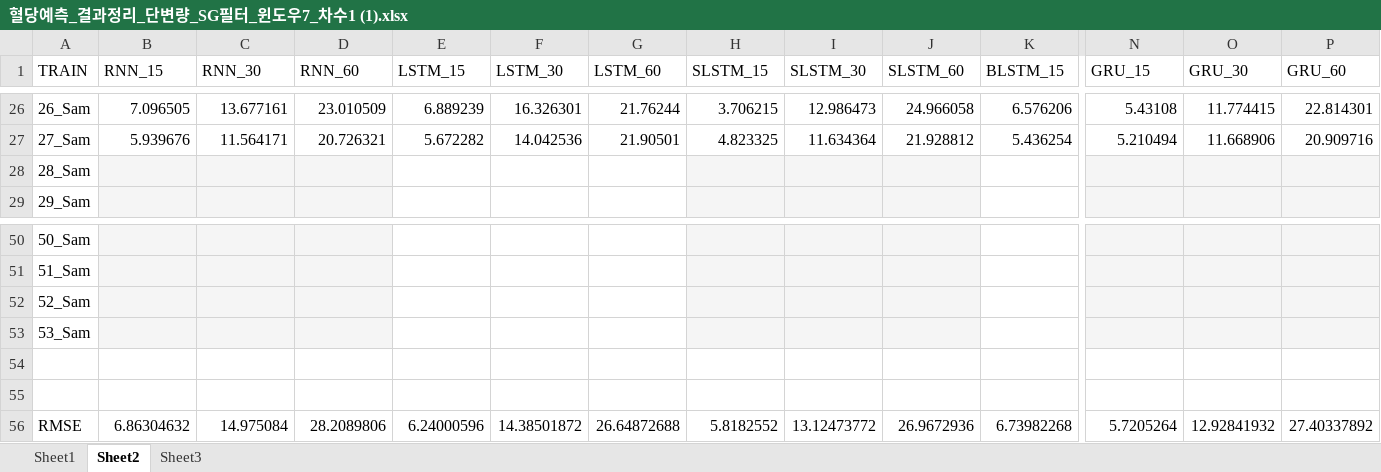
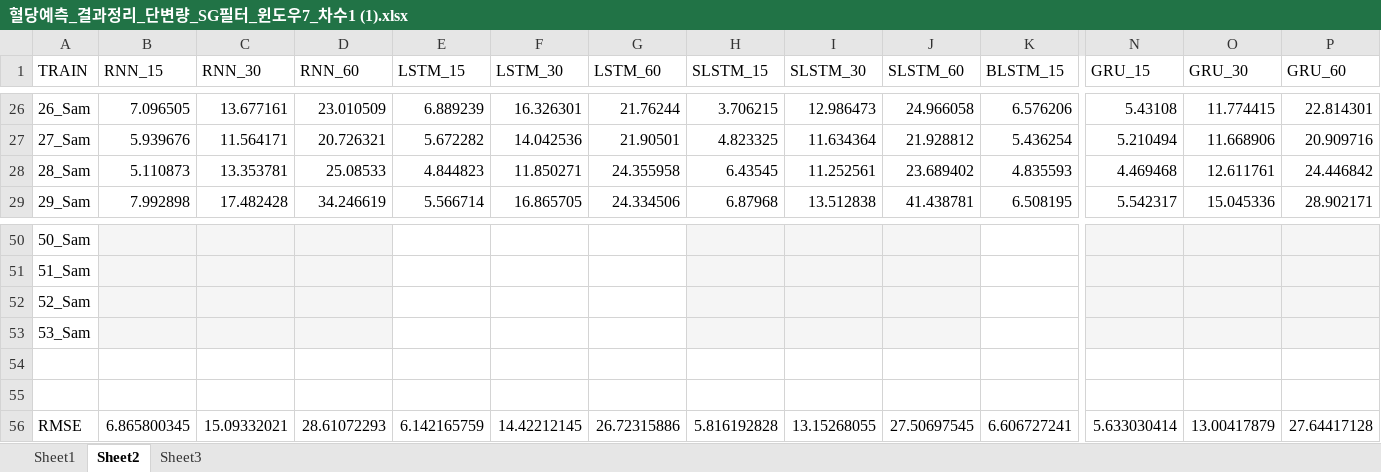
Before and after one commit to dongsikchoi/Blood-Glucose-Prediction-LSTM, an Excel workbook: Data_Result/혈당예측_결과정리_단변량_SG필터_윈도우7_차수1 (1).xlsx, sheet Sheet2, drawn as a sheet; only a part is shown, gaps mark what is left out; values as stored, in another font and other column widths than the file's, no borders; the diff covers the shown part only; the diff names each change by its address in the sheet, - before the commit and + after, or states it on an @@ line.

```diff
--- a/Data_Result/혈당예측_결과정리_단변량_SG필터_윈도우7_차수1 (1).xlsx (sheet Sheet2)
+++ b/Data_Result/혈당예측_결과정리_단변량_SG필터_윈도우7_차수1 (1).xlsx (sheet Sheet2)
-B28 (RNN_15): (empty)
+B28 (RNN_15): 5.110873
-B28:D29 fill: #F5F5F5
+B28:D29 fill: none
-C28 (RNN_30): (empty)
+C28 (RNN_30): 13.353781
-D28 (RNN_60): (empty)
+D28 (RNN_60): 25.08533
-E28 (LSTM_15): (empty)
+E28 (LSTM_15): 4.844823
-F28 (LSTM_30): (empty)
+F28 (LSTM_30): 11.850271
-G28 (LSTM_60): (empty)
+G28 (LSTM_60): 24.355958
-H28 (SLSTM_15): (empty)
+H28 (SLSTM_15): 6.43545
-H28:J29 fill: #F5F5F5
+H28:J29 fill: none
-I28 (SLSTM_30): (empty)
+I28 (SLSTM_30): 11.252561
-J28 (SLSTM_60): (empty)
+J28 (SLSTM_60): 23.689402
-K28 (BLSTM_15): (empty)
+K28 (BLSTM_15): 4.835593
-N28 (GRU_15): (empty)
+N28 (GRU_15): 4.469468
-N28:P29 fill: #F5F5F5
+N28:P29 fill: none
-O28 (GRU_30): (empty)
+O28 (GRU_30): 12.611761
-P28 (GRU_60): (empty)
+P28 (GRU_60): 24.446842
-B29 (RNN_15): (empty)
+B29 (RNN_15): 7.992898
-C29 (RNN_30): (empty)
+C29 (RNN_30): 17.482428
-D29 (RNN_60): (empty)
+D29 (RNN_60): 34.246619
-E29 (LSTM_15): (empty)
+E29 (LSTM_15): 5.566714
-F29 (LSTM_30): (empty)
+F29 (LSTM_30): 16.865705
-G29 (LSTM_60): (empty)
+G29 (LSTM_60): 24.334506
-H29 (SLSTM_15): (empty)
+H29 (SLSTM_15): 6.87968
-I29 (SLSTM_30): (empty)
+I29 (SLSTM_30): 13.512838
-J29 (SLSTM_60): (empty)
+J29 (SLSTM_60): 41.438781
-K29 (BLSTM_15): (empty)
+K29 (BLSTM_15): 6.508195
-N29 (GRU_15): (empty)
+N29 (GRU_15): 5.542317
-O29 (GRU_30): (empty)
+O29 (GRU_30): 15.045336
-P29 (GRU_60): (empty)
+P29 (GRU_60): 28.902171
-B56 (RNN_15): 6.86304632
+B56 (RNN_15): 6.865800345
-C56 (RNN_30): 14.975084
+C56 (RNN_30): 15.09332021
-D56 (RNN_60): 28.2089806
+D56 (RNN_60): 28.61072293
-E56 (LSTM_15): 6.24000596
+E56 (LSTM_15): 6.142165759
-F56 (LSTM_30): 14.38501872
+F56 (LSTM_30): 14.42212145
-G56 (LSTM_60): 26.64872688
+G56 (LSTM_60): 26.72315886
-H56 (SLSTM_15): 5.8182552
+H56 (SLSTM_15): 5.816192828
-I56 (SLSTM_30): 13.12473772
+I56 (SLSTM_30): 13.15268055
-J56 (SLSTM_60): 26.9672936
+J56 (SLSTM_60): 27.50697545
-K56 (BLSTM_15): 6.73982268
+K56 (BLSTM_15): 6.606727241
-N56 (GRU_15): 5.7205264
+N56 (GRU_15): 5.633030414
-O56 (GRU_30): 12.92841932
+O56 (GRU_30): 13.00417879
-P56 (GRU_60): 27.40337892
+P56 (GRU_60): 27.64417128
```
Also changed, not shown: 36 edited cells and cell formats elsewhere in this sheet, sheet Sheet1, Data_Result/혈당예측_결과정리_단변량_SG필터_이상치 제거.xlsx, Data_Result/혈당예측_결과정리_엑셀_다변량_SG필터_0_1.xlsx.
